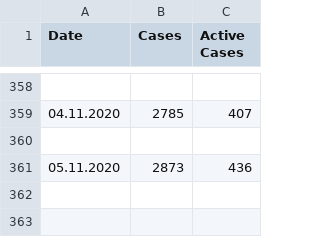
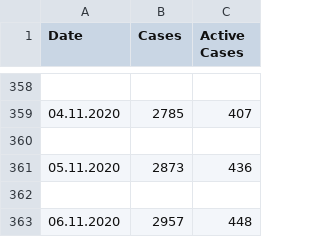
Before and after one commit to llamm-de/covid_data_aachen, a CSV file: data/csv/Aachen.csv, drawn as a sheet; only a part is shown, gaps mark what is left out; the diff names each change by its address in the sheet, - before the commit and + after, or states it on an @@ line.

Commit message:
New data from 06.11.2020

```diff
--- a/data/csv/Aachen.csv
+++ b/data/csv/Aachen.csv
+row 362: (empty)
+row 363: 06.11.2020 | 2957 | 448
```
Also changed, not shown: 20 other files.
